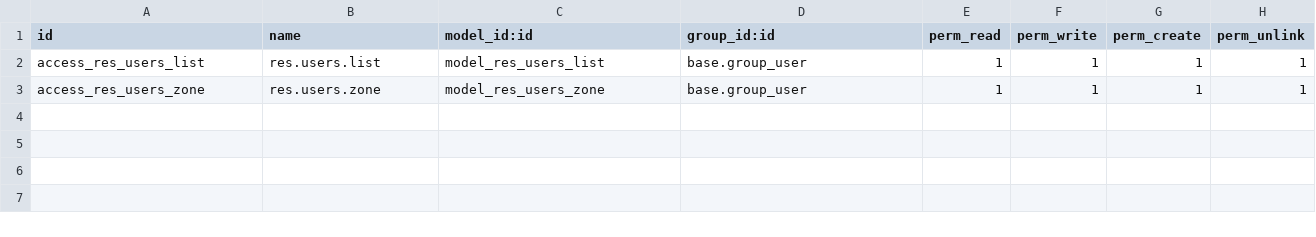
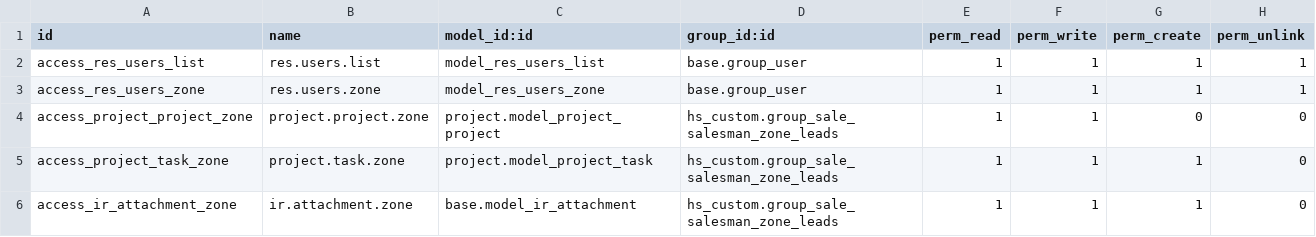
Before and after one commit to Comunitea/HS_buildout, a CSV file: project-addons/hs_custom/security/ir.model.access.csv, drawn as a sheet.

Commit message:
[IMP]hs_custom: listas de usuarios por zip

```diff
--- a/project-addons/hs_custom/security/ir.model.access.csv
+++ b/project-addons/hs_custom/security/ir.model.access.csv
@@ -3 +3,4 @@ access_res_users_list,res.users.list,model_res_users_list,base.group_user,1,1,1,
 access_res_users_zone,res.users.zone,model_res_users_zone,base.group_user,1,1,1,1
+access_project_project_zone,project.project.zone,project.model_project_project,hs_custom.group_sale_salesman_zone_leads,1,1,0,0
+access_project_task_zone,project.task.zone,project.model_project_task,hs_custom.group_sale_salesman_zone_leads,1,1,1,0
+access_ir_attachment_zone,ir.attachment.zone,base.model_ir_attachment,hs_custom.group_sale_salesman_zone_leads,1,1,1,0
```
Also changed, not shown: 6 other files.
